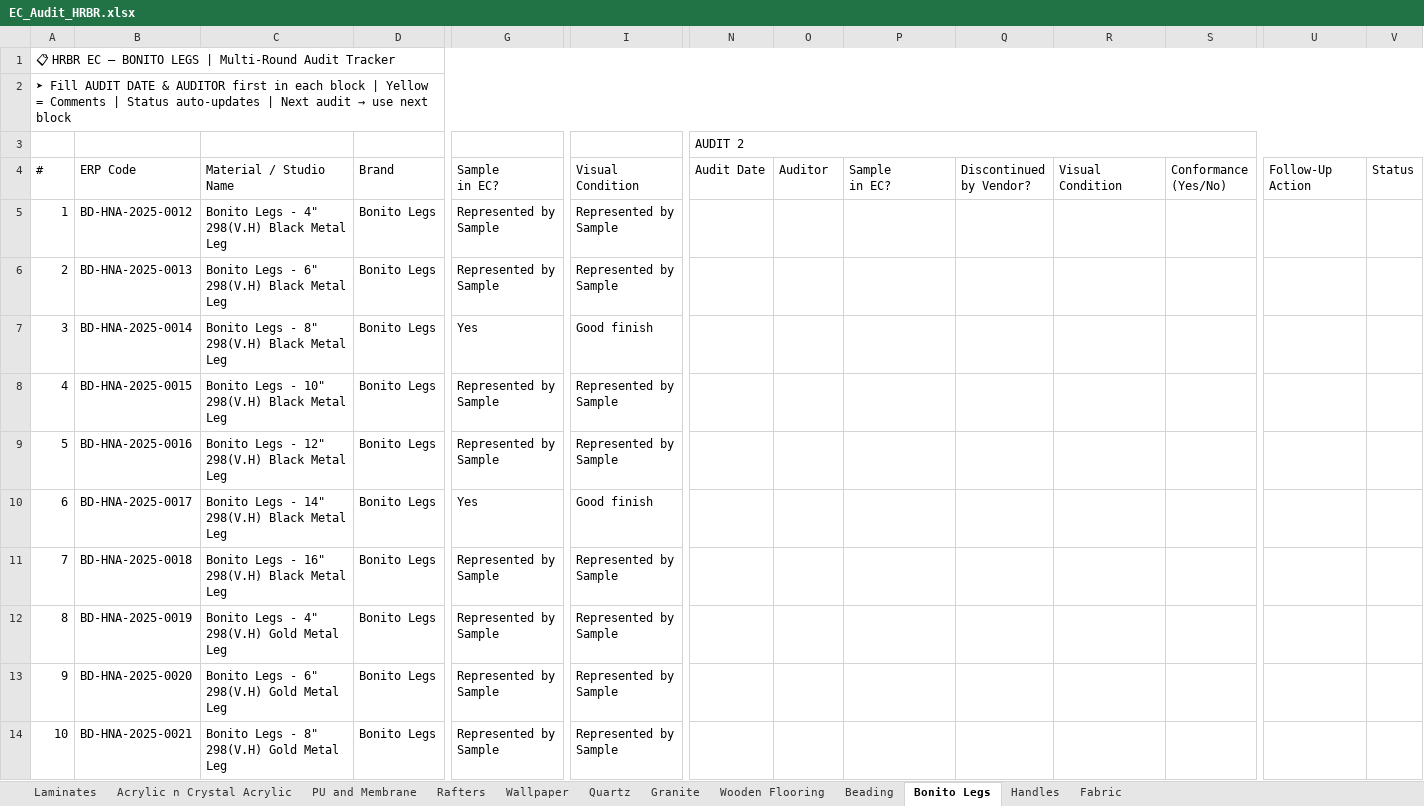
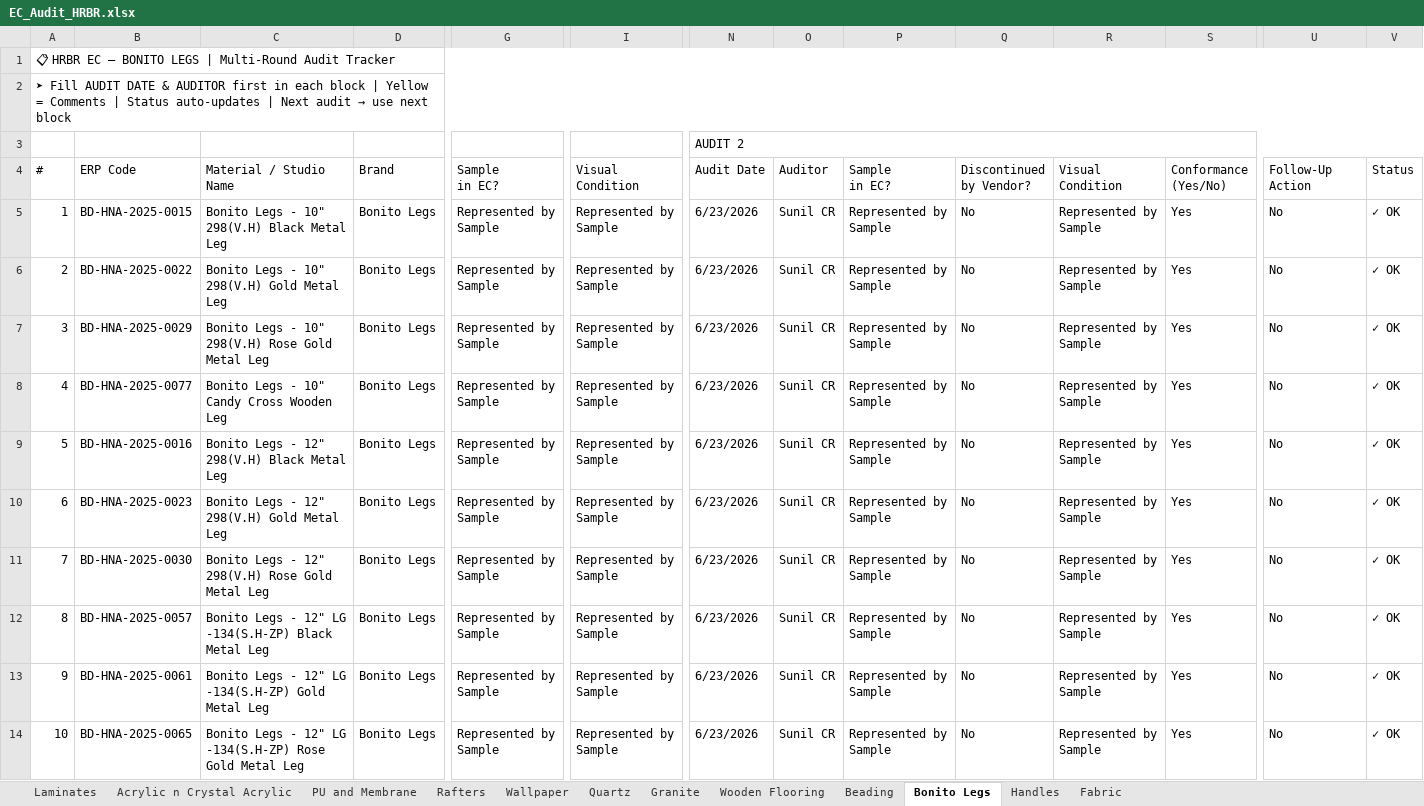
Before and after one commit to SunilBonito/ec-audit, an Excel workbook: EC_Audit_HRBR.xlsx, sheet Bonito Legs, drawn as a sheet; only a part is shown, gaps mark what is left out; values as stored, in another font and other column widths than the file's, no cell formats; conditional formats not drawn; the diff covers the shown part only; the diff names each change by its address in the sheet, - before the commit and + after, or states it on an @@ line.

```diff
--- a/EC_Audit_HRBR.xlsx (sheet Bonito Legs)
+++ b/EC_Audit_HRBR.xlsx (sheet Bonito Legs)
-B5: BD-HNA-2025-0012
+B5: BD-HNA-2025-0015
-C5: Bonito Legs - 4" 298(V.H) Black Metal Leg
+C5: Bonito Legs - 10" 298(V.H) Black Metal Leg
-N5:N14: (empty)
+N5:N14: 6/23/2026
-O5:O14: (empty)
+O5:O14: Sunil CR
-P5:P14: (empty)
+P5:P14: Represented by Sample
-Q5:Q14: (empty)
+Q5:Q14: No
-R5:R14: (empty)
+R5:R14: Represented by Sample
-S5:S14: (empty)
+S5:S14: Yes
-U5:U14: (empty)
+U5:U14: No
-V5:V14: (empty)
+V5:V14: ✓ OK
-B6: BD-HNA-2025-0013
+B6: BD-HNA-2025-0022
-C6: Bonito Legs - 6" 298(V.H) Black Metal Leg
+C6: Bonito Legs - 10" 298(V.H) Gold Metal Leg
-B7: BD-HNA-2025-0014
+B7: BD-HNA-2025-0029
-C7: Bonito Legs - 8" 298(V.H) Black Metal Leg
+C7: Bonito Legs - 10" 298(V.H) Rose Gold Metal Leg
-G7: Yes
+G7: Represented by Sample
-I7: Good finish
+I7: Represented by Sample
-B8: BD-HNA-2025-0015
+B8: BD-HNA-2025-0077
-C8: Bonito Legs - 10" 298(V.H) Black Metal Leg
+C8: Bonito Legs - 10" Candy Cross Wooden Leg
-B10: BD-HNA-2025-0017
+B10: BD-HNA-2025-0023
-C10: Bonito Legs - 14" 298(V.H) Black Metal Leg
+C10: Bonito Legs - 12" 298(V.H) Gold Metal Leg
-G10: Yes
+G10: Represented by Sample
-I10: Good finish
+I10: Represented by Sample
-B11: BD-HNA-2025-0018
+B11: BD-HNA-2025-0030
-C11: Bonito Legs - 16" 298(V.H) Black Metal Leg
+C11: Bonito Legs - 12" 298(V.H) Rose Gold Metal Leg
-B12: BD-HNA-2025-0019
+B12: BD-HNA-2025-0057
-C12: Bonito Legs - 4" 298(V.H) Gold Metal Leg
+C12: Bonito Legs - 12" LG -134(S.H-ZP) Black Metal Leg
-B13: BD-HNA-2025-0020
+B13: BD-HNA-2025-0061
-C13: Bonito Legs - 6" 298(V.H) Gold Metal Leg
+C13: Bonito Legs - 12" LG -134(S.H-ZP) Gold Metal Leg
-B14: BD-HNA-2025-0021
+B14: BD-HNA-2025-0065
-C14: …Legs - 8" 298(V.H) Gold Metal…
+C14: …Legs - 12" LG -134(S.H-ZP) Rose Gold Metal…
```
Also changed, not shown: 704 edited cells elsewhere in this sheet, sheet Wallpaper, sheet Handles, sheet Laminates, sheet Rafters, sheet Fabric, sheet Quartz, 5 more sheets, cell formats, formulas that keep their value, EC_Audit_Andheri.xlsx, EC_Audit_HSR.xlsx, 1 other file.
